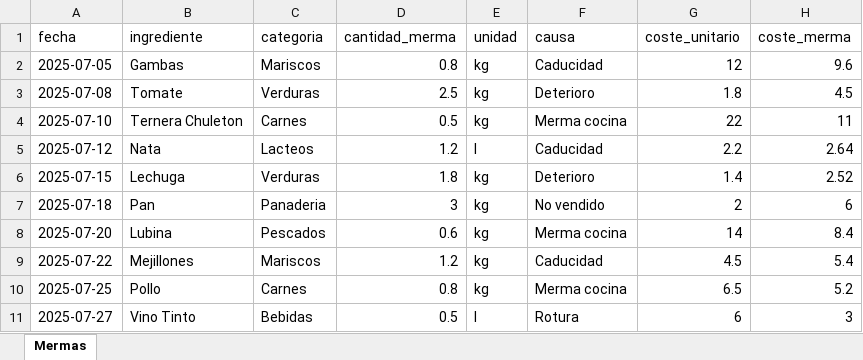
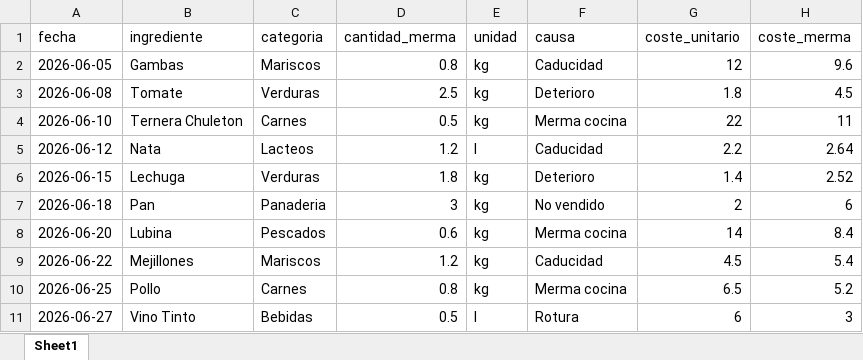
Before and after one commit to Jordi-Solano/yve01, an Excel workbook: datos-referencia/mermas.xlsx, sheet Sheet1, drawn as a sheet; values as stored, in another font and other column widths than the file's, no borders; the diff names each change by its address in the sheet, - before the commit and + after, or states it on an @@ line.

Commit message:
fix(demo): shift all demo dates from July 2025 → June 2026 (+335 days) — ventas F&B, mermas, inventario, pos_ordenes, pos_ventas, extracto_banco

```diff
--- a/datos-referencia/mermas.xlsx (sheet Sheet1)
+++ b/datos-referencia/mermas.xlsx (sheet Sheet1)
-sheet tab: Mermas
+sheet tab: Sheet1
-A2 (fecha): 2025-07-05
+A2 (fecha): 2026-06-05
-A3 (fecha): 2025-07-08
+A3 (fecha): 2026-06-08
-A4 (fecha): 2025-07-10
+A4 (fecha): 2026-06-10
-A5 (fecha): 2025-07-12
+A5 (fecha): 2026-06-12
-A6 (fecha): 2025-07-15
+A6 (fecha): 2026-06-15
-A7 (fecha): 2025-07-18
+A7 (fecha): 2026-06-18
-A8 (fecha): 2025-07-20
+A8 (fecha): 2026-06-20
-A9 (fecha): 2025-07-22
+A9 (fecha): 2026-06-22
-A10 (fecha): 2025-07-25
+A10 (fecha): 2026-06-25
-A11 (fecha): 2025-07-27
+A11 (fecha): 2026-06-27
```
Also changed, not shown: datos-referencia/extracto_banco.xlsx, datos-referencia/inventario.xlsx, 3 other files.
